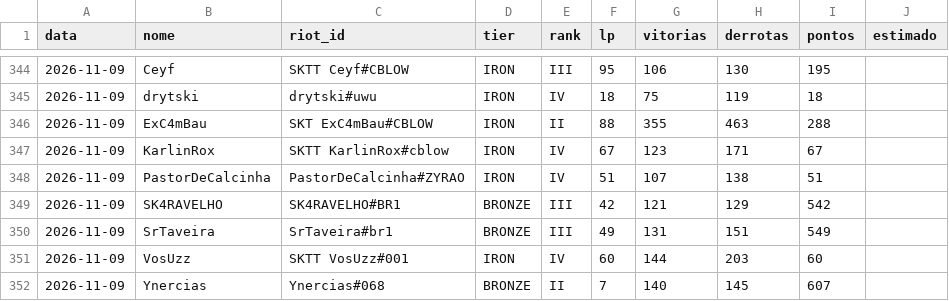
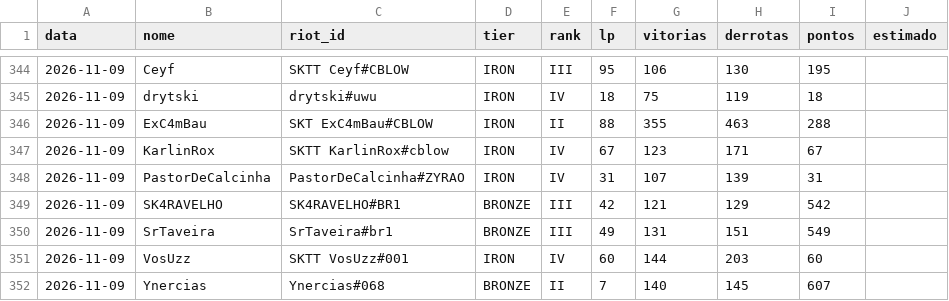
Before and after one commit to andryll/cblow-sktenis-tatuapellion, a CSV file: dados/historico.csv, drawn as a sheet; only a part is shown, gaps mark what is left out.

```diff
--- a/dados/historico.csv
+++ b/dados/historico.csv
@@ -347,3 +347,3 @@ data,nome,riot_id,tier,rank,lp,vitorias,derrotas,pontos,estimado
 2026-11-09,KarlinRox,SKTT KarlinRox#cblow,IRON,IV,67,123,171,67,
-2026-11-09,PastorDeCalcinha,PastorDeCalcinha#ZYRAO,IRON,IV,51,107,138,51,
+2026-11-09,PastorDeCalcinha,PastorDeCalcinha#ZYRAO,IRON,IV,31,107,139,31,
 2026-11-09,SK4RAVELHO,SK4RAVELHO#BR1,BRONZE,III,42,121,129,542,
```
Also changed, not shown: 2 other files.
